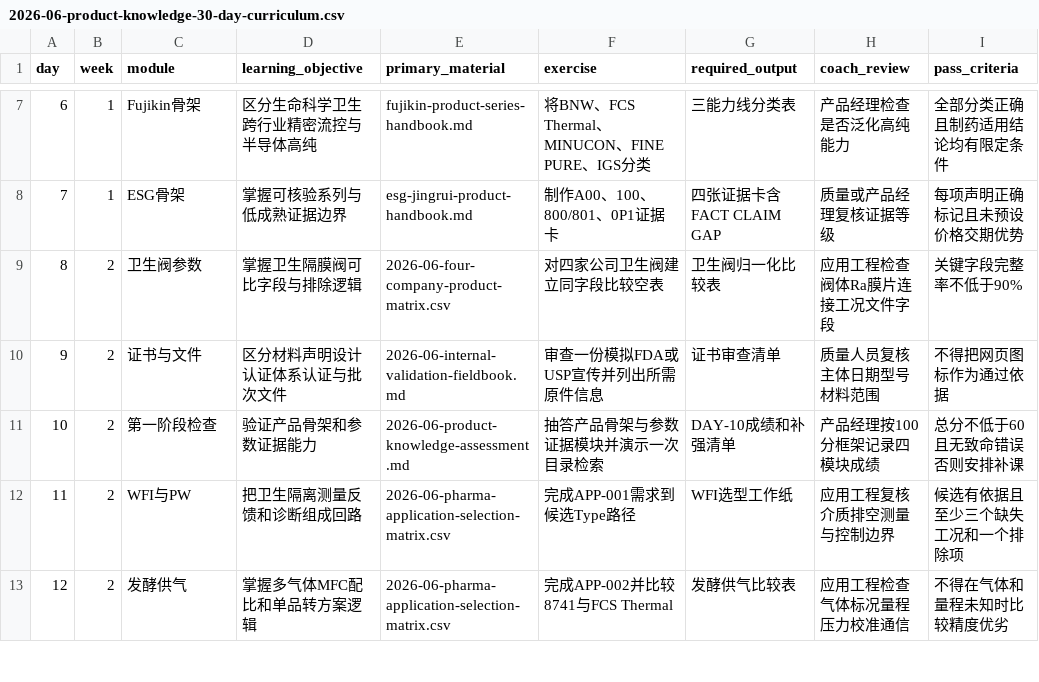
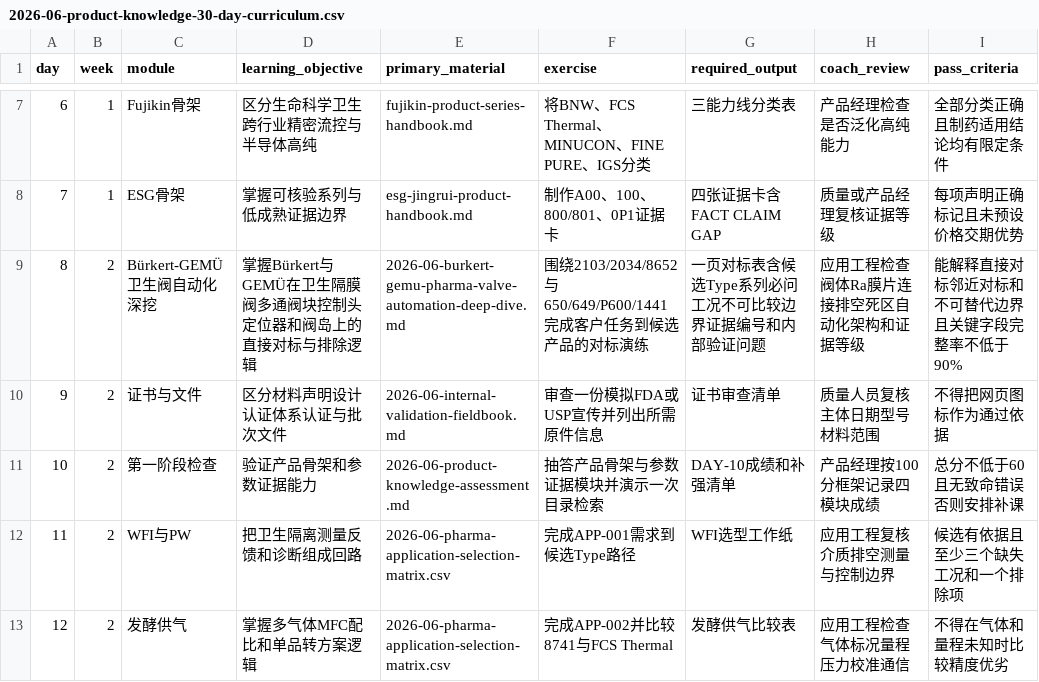
Before and after one commit to nicole125-gif/pharma-ci-radar, a CSV file: docs/research/2026-06-product-knowledge-30-day-curriculum.csv, drawn as a sheet; only a part is shown, gaps mark what is left out.

Commit message:
docs: add Burkert GEMU pharma valve deep dive

```diff
--- a/docs/research/2026-06-product-knowledge-30-day-curriculum.csv
+++ b/docs/research/2026-06-product-knowledge-30-day-curriculum.csv
@@ -8,3 +8,3 @@ day,week,module,learning_objective,primary_material,exercise,required_output,coa
 7,1,ESG骨架,掌握可核验系列与低成熟证据边界,esg-jingrui-product-handbook.md,制作A00、100、800/801、0P1证据卡,四张证据卡含FACT CLAIM GAP,质量或产品经理复核证据等级,每项声明正确标记且未预设价格交期优势
-8,2,卫生阀参数,掌握卫生隔膜阀可比字段与排除逻辑,2026-06-four-company-product-matrix.csv,对四家公司卫生阀建立同字段比较空表,卫生阀归一化比较表,应用工程检查阀体Ra膜片连接工况文件字段,关键字段完整率不低于90%
+8,2,Bürkert-GEMÜ卫生阀自动化深挖,掌握Bürkert与GEMÜ在卫生隔膜阀多通阀块控制头定位器和阀岛上的直接对标与排除逻辑,2026-06-burkert-gemu-pharma-valve-automation-deep-dive.md,围绕2103/2034/8652与650/649/P600/1441完成客户任务到候选产品的对标演练,一页对标表含候选Type系列必问工况不可比较边界证据编号和内部验证问题,应用工程检查阀体Ra膜片连接排空死区自动化架构和证据等级,能解释直接对标邻近对标和不可替代边界且关键字段完整率不低于90%
 9,2,证书与文件,区分材料声明设计认证体系认证与批次文件,2026-06-internal-validation-fieldbook.md,审查一份模拟FDA或USP宣传并列出所需原件信息,证书审查清单,质量人员复核主体日期型号材料范围,不得把网页图标作为通过依据
```
Also changed, not shown: 2 other files.
